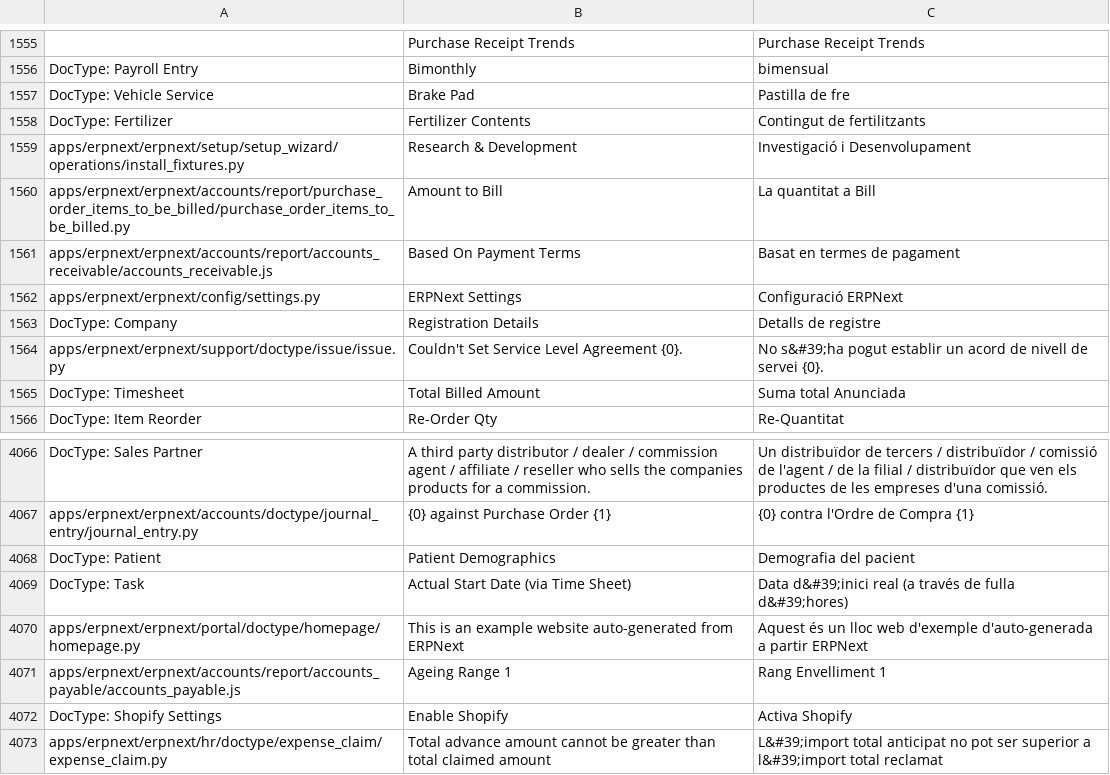
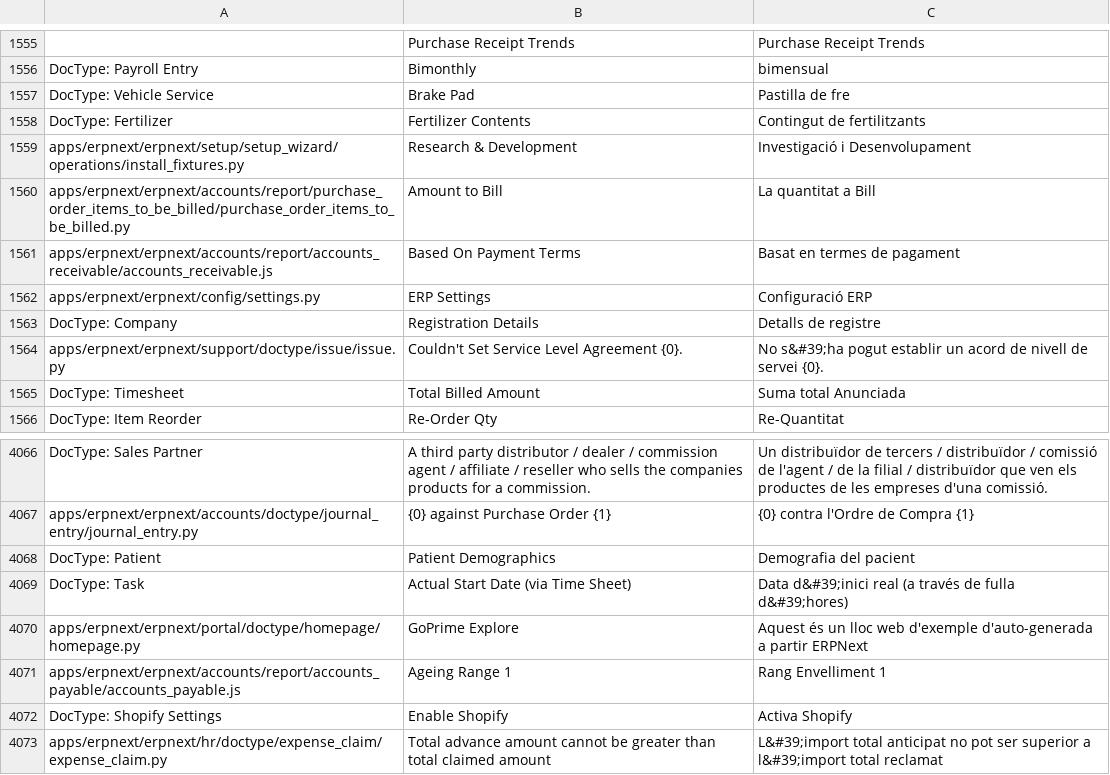
Before and after one commit to go-prime/erpnext, a CSV file: erpnext/translations/ca.csv, drawn as a sheet; only a part is shown, gaps mark what is left out.

```diff
--- a/erpnext/translations/ca.csv
+++ b/erpnext/translations/ca.csv
@@ -1605,3 +1605,3 @@ apps/erpnext/erpnext/accounts/report/purchase_order_items_to_be_billed/purchase_
 apps/erpnext/erpnext/accounts/report/accounts_receivable/accounts_receivable.js,Based On Payment Terms,Basat en termes de pagament
-apps/erpnext/erpnext/config/settings.py,ERPNext Settings,Configuració ERPNext
+apps/erpnext/erpnext/config/settings.py,ERP Settings,Configuració ERP
 DocType: Company,Registration Details,Detalls de registre
@@ -4139,3 +4139,3 @@ DocType: Patient,Patient Demographics,Demografia del pacient
 DocType: Task,Actual Start Date (via Time Sheet),Data d&#39;inici real (a través de fulla d&#39;hores)
-apps/erpnext/erpnext/portal/doctype/homepage/homepage.py,This is an example website auto-generated from ERPNext,Aquest és un lloc web d'exemple d'auto-generada a partir ERPNext
+apps/erpnext/erpnext/portal/doctype/homepage/homepage.py,GoPrime Explore,Aquest és un lloc web d'exemple d'auto-generada a partir ERPNext
 apps/erpnext/erpnext/accounts/report/accounts_payable/accounts_payable.js,Ageing Range 1,Rang Envelliment 1
```
Also changed, not shown: erpnext/translations/af.csv, erpnext/translations/am.csv, 29 other files.
